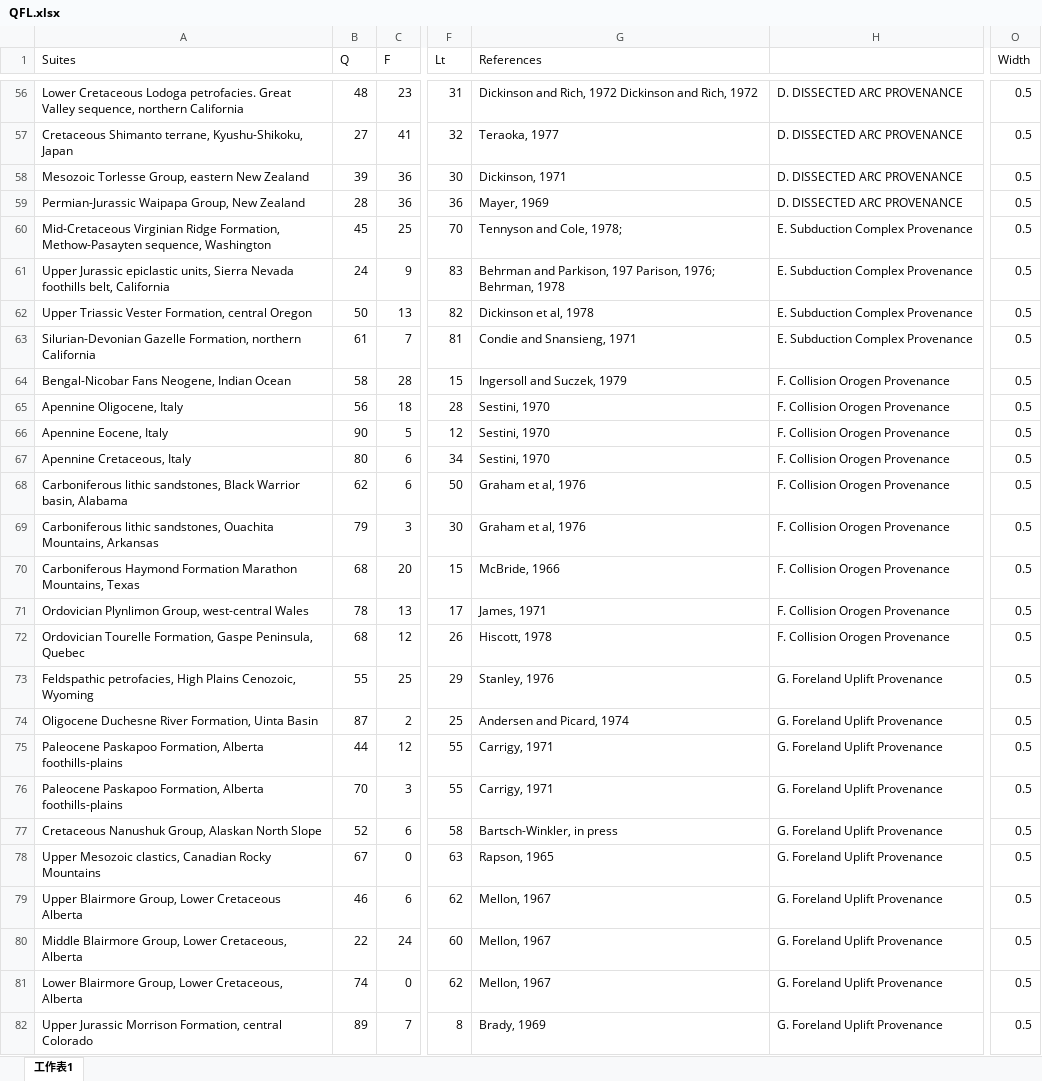
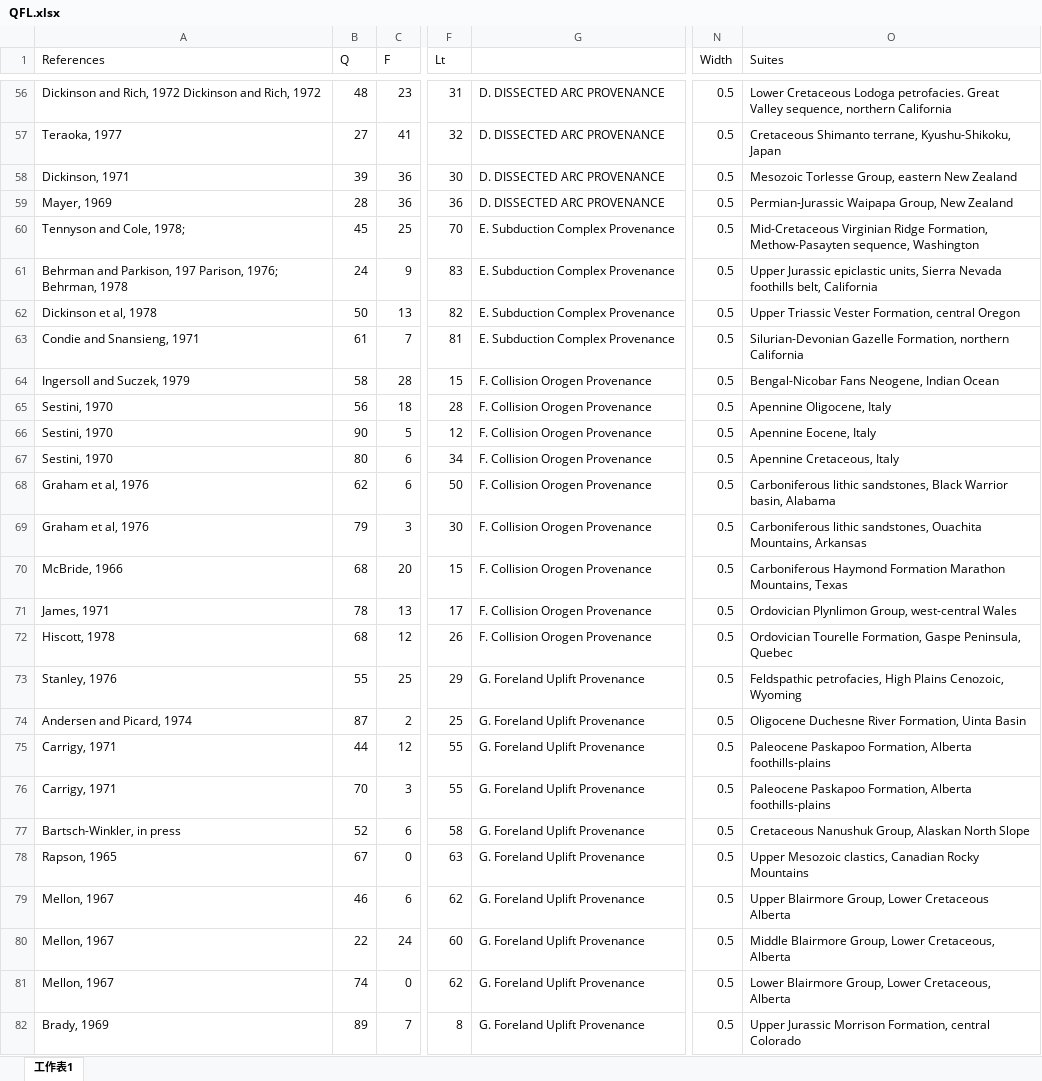
Before and after one commit to GeoPyTool/GeoPyTool, an Excel workbook: Python/QFL.xlsx, sheet 工作表1, drawn as a sheet; only a part is shown, gaps mark what is left out; values as stored, in another font and other column widths than the file's, no borders; removed rows and columns are numbered as before the commit, all else as after; the diff covers the shown part only; the diff names each change by its address in the sheet, - before the commit and + after, or states it on an @@ line.

```diff
--- a/Python/QFL.xlsx (sheet 工作表1)
+++ b/Python/QFL.xlsx (sheet 工作表1)
-column G (References), rows 56-82: Dickinson and Rich, 1972 Dickinson and Rich, 1972 | Teraoka, 1977 | Dickinson, 1971 | Mayer, 1969 | Tennyson and Cole, 1978; | Behrman and Parkison, 197 Parison, 1976; Behrman, 1978 | Dickinson et al, 1978 | Condie and Snansieng, 1971 | Ingersoll and Suczek, 1979 | Sestini, 1970 | Sestini, 1970 | Sestini, 1970 | Graham et al, 1976 | Graham et al, 1976 | McBride, 1966 | James, 1971 | Hiscott, 1978 | Stanley, 1976 | Andersen and Picard, 1974 | Carrigy, 1971 | Carrigy, 1971 | Bartsch-Winkler, in press | Rapson, 1965 | Mellon, 1967 | Mellon, 1967 | Mellon, 1967 | Brady, 1969
+column O (Suites), rows 56-82: Lower Cretaceous Lodoga petrofacies. Great Valley sequence, northern California | Cretaceous Shimanto terrane, Kyushu-Shikoku, Japan | Mesozoic Torlesse Group, eastern New Zealand | Permian-Jurassic Waipapa Group, New Zealand | Mid-Cretaceous Virginian Ridge Formation, Methow-Pasayten sequence, Washington | Upper Jurassic epiclastic units, Sierra Nevada foothills belt, California | Upper Triassic Vester Formation, central Oregon | Silurian-Devonian Gazelle Formation, northern California | Bengal-Nicobar Fans Neogene, Indian Ocean | Apennine Oligocene, Italy | Apennine Eocene, Italy | Apennine Cretaceous, Italy | Carboniferous lithic sandstones, Black Warrior basin, Alabama | Carboniferous lithic sandstones, Ouachita Mountains, Arkansas | Carboniferous Haymond Formation Marathon Mountains, Texas | Ordovician Plynlimon Group, west-central Wales | Ordovician Tourelle Formation, Gaspe Peninsula, Quebec | Feldspathic petrofacies, High Plains Cenozoic, Wyoming | Oligocene Duchesne River Formation, Uinta Basin | Paleocene Paskapoo Formation, Alberta foothills-plains | Paleocene Paskapoo Formation, Alberta foothills-plains | Cretaceous Nanushuk Group, Alaskan North Slope | Upper Mesozoic clastics, Canadian Rocky Mountains | Upper Blairmore Group, Lower Cretaceous Alberta | Middle Blairmore Group, Lower Cretaceous, Alberta | Lower Blairmore Group, Lower Cretaceous, Alberta | Upper Jurassic Morrison Formation, central Colorado
-A1: Suites
+A1: References
-A56 (References): Lower Cretaceous Lodoga petrofacies. Great Valley sequence, northern California
+A56 (References): Dickinson and Rich, 1972 Dickinson and Rich, 1972
-A57 (References): Cretaceous Shimanto terrane, Kyushu-Shikoku, Japan
+A57 (References): Teraoka, 1977
-A58 (References): Mesozoic Torlesse Group, eastern New Zealand
+A58 (References): Dickinson, 1971
-A59 (References): Permian-Jurassic Waipapa Group, New Zealand
+A59 (References): Mayer, 1969
-A60 (References): Mid-Cretaceous Virginian Ridge Formation, Methow-Pasayten sequence, Washington
+A60 (References): Tennyson and Cole, 1978;
-A61 (References): Upper Jurassic epiclastic units, Sierra Nevada foothills belt, California
+A61 (References): Behrman and Parkison, 197 Parison, 1976; Behrman, 1978
-A62 (References): Upper Triassic Vester Formation, central Oregon
+A62 (References): Dickinson et al, 1978
-A63 (References): Silurian-Devonian Gazelle Formation, northern California
+A63 (References): Condie and Snansieng, 1971
-A64 (References): Bengal-Nicobar Fans Neogene, Indian Ocean
+A64 (References): Ingersoll and Suczek, 1979
-A65 (References): Apennine Oligocene, Italy
+A65 (References): Sestini, 1970
-A66 (References): Apennine Eocene, Italy
+A66 (References): Sestini, 1970
-A67 (References): Apennine Cretaceous, Italy
+A67 (References): Sestini, 1970
-A68 (References): Carboniferous lithic sandstones, Black Warrior basin, Alabama
+A68 (References): Graham et al, 1976
-A69 (References): Carboniferous lithic sandstones, Ouachita Mountains, Arkansas
+A69 (References): Graham et al, 1976
-A70 (References): Carboniferous Haymond Formation Marathon Mountains, Texas
+A70 (References): McBride, 1966
-A71 (References): Ordovician Plynlimon Group, west-central Wales
+A71 (References): James, 1971
-A72 (References): Ordovician Tourelle Formation, Gaspe Peninsula, Quebec
+A72 (References): Hiscott, 1978
-A73 (References): Feldspathic petrofacies, High Plains Cenozoic, Wyoming
+A73 (References): Stanley, 1976
-A74 (References): Oligocene Duchesne River Formation, Uinta Basin
+A74 (References): Andersen and Picard, 1974
-A75:A76 (References): Paleocene Paskapoo Formation, Alberta foothills-plains
+A75:A76 (References): Carrigy, 1971
-A77 (References): Cretaceous Nanushuk Group, Alaskan North Slope
+A77 (References): Bartsch-Winkler, in press
-A78 (References): Upper Mesozoic clastics, Canadian Rocky Mountains
+A78 (References): Rapson, 1965
-A79 (References): Upper Blairmore Group, Lower Cretaceous Alberta
+A79 (References): Mellon, 1967
-A80 (References): Middle Blairmore Group, Lower Cretaceous, Alberta
+A80 (References): Mellon, 1967
-A81 (References): Lower Blairmore Group, Lower Cretaceous, Alberta
+A81 (References): Mellon, 1967
-A82 (References): Upper Jurassic Morrison Formation, central Colorado
+A82 (References): Brady, 1969
```
Also changed, not shown: 61 edited cells elsewhere in this sheet, 29 other files.
